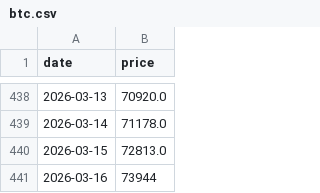
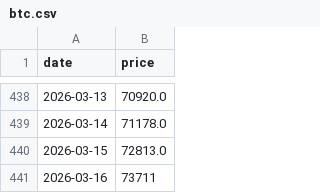
Before and after one commit to jtkimpr/strategy-preferred, a CSV file: data/btc.csv, drawn as a sheet; only a part is shown, gaps mark what is left out.

```diff
--- a/data/btc.csv
+++ b/data/btc.csv
@@ -440,2 +440,2 @@ date,price
 2026-03-15,72813.0
-2026-03-16,73944
+2026-03-16,73711
```
